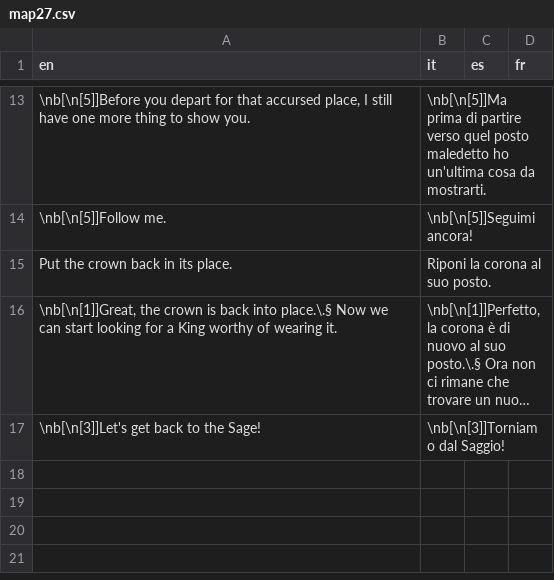
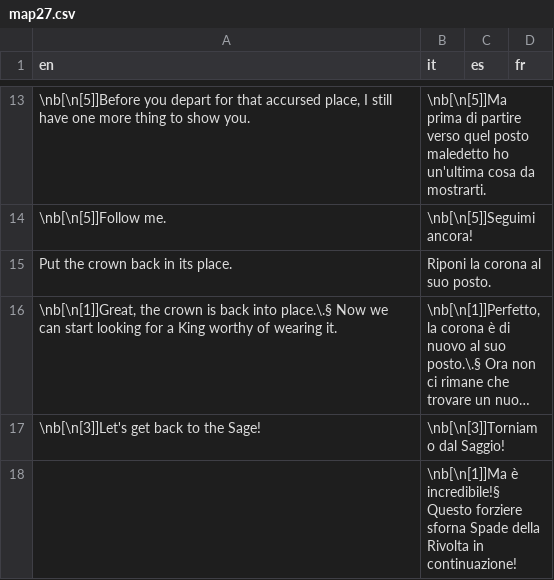
Before and after one commit to stesproject/Locale-oh2, a CSV file: map27.csv, drawn as a sheet; only a part is shown, gaps mark what is left out; long unchanged cells end in ….

Commit message:
add row

```diff
--- a/map27.csv
+++ b/map27.csv
@@ -17 +17,2 @@ Put the crown back in its place.;Riponi la corona al suo posto.;;
 \nb[\n[3]]Let's get back to the Sage!;\nb[\n[3]]Torniamo dal Saggio!;;
+;\nb[\n[1]]Ma è incredibile!§ Questo forziere sforna Spade della Rivolta in continuazione!;;
```
